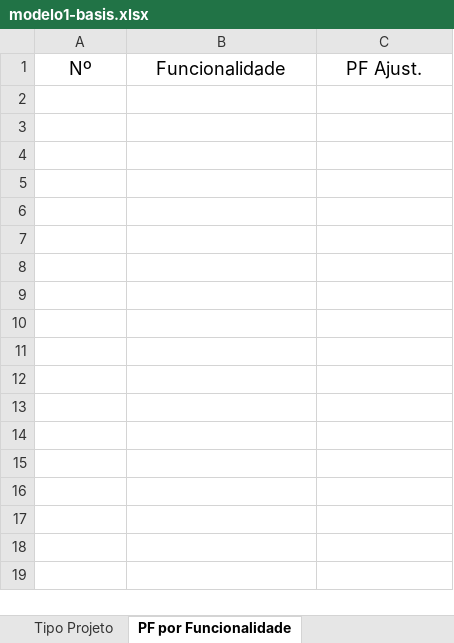
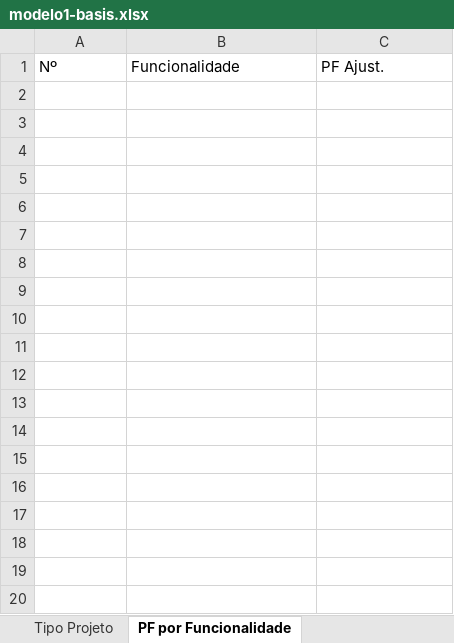
Before and after one commit to victorafarias/abaco, an Excel workbook: backend/src/main/resources/reports/planilhas/modelo1-basis.xlsx, sheet PF por Funcionalidade, drawn as a sheet; only a part is shown; values as stored, in another font and other column widths than the file's, no borders; the diff covers the shown part only; the diff names each change by its address in the sheet, - before the commit and + after, or states it on an @@ line.

```diff
--- a/backend/src/main/resources/reports/planilhas/modelo1-basis.xlsx (sheet PF por Funcionalidade)
+++ b/backend/src/main/resources/reports/planilhas/modelo1-basis.xlsx (sheet PF por Funcionalidade)
@@ A1:C1 text size: smaller, alignment: center → left @@
+row 2: (empty)
+row 3: (empty)
+row 4: (empty)
+row 5: (empty)
+row 6: (empty)
+row 7: (empty)
+row 8: (empty)
+row 9: (empty)
+row 10: (empty)
+row 11: (empty)
+row 12: (empty)
+row 13: (empty)
+row 14: (empty)
+row 15: (empty)
+row 16: (empty)
+row 17: (empty)
+row 18: (empty)
+row 19: (empty)
+row 20: (empty)
```
Also changed, not shown: 136 added rows elsewhere in this sheet, formulas that keep their value, charts or pictures.
